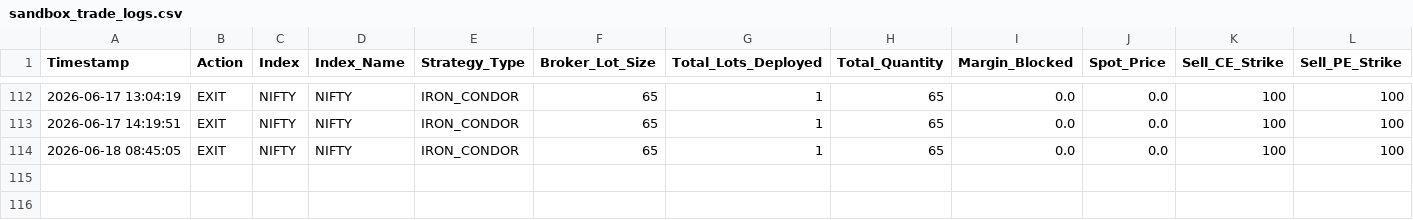
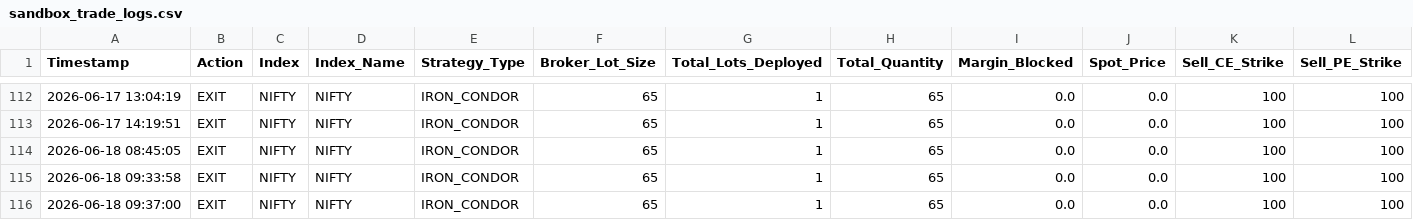
Before and after one commit to Hbsandeep26/OB_mitigation, a CSV file: sandbox_trade_logs.csv, drawn as a sheet; only a part is shown, gaps mark what is left out; rows hold the shown columns only; the diff names each change by its address in the sheet, - before the commit and + after, or states it on an @@ line.

```diff
--- a/sandbox_trade_logs.csv
+++ b/sandbox_trade_logs.csv
+row 115: 2026-06-18 09:33:58 | EXIT | NIFTY | NIFTY | IRON_CONDOR | 65 | 1 | 65 | 0.0 | 0.0 | 100 | 100
+row 116: 2026-06-18 09:37:00 | EXIT | NIFTY | NIFTY | IRON_CONDOR | 65 | 1 | 65 | 0.0 | 0.0 | 100 | 100
```
Also changed, not shown: 3 other files.
